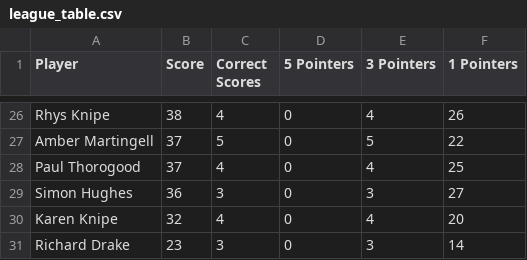
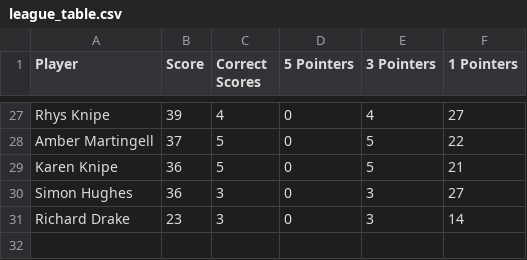
Before and after one commit to ps9786/pl-predictions, a CSV file: wc/league_table.csv, drawn as a sheet; only a part is shown, gaps mark what is left out; removed rows and columns are numbered as before the commit, all else as after; the diff covers the shown part only; the diff names each change by its address in the sheet, - before the commit and + after, or states it on an @@ line.

```diff
--- a/wc/league_table.csv
+++ b/wc/league_table.csv
-B27 (Score): 38
+B27 (Score): 39
-F27 (1 Pointers): 26
+F27 (1 Pointers): 27
-row 28: Paul Thorogood | 37 | 4 | 0 | 4 | 25
+row 29: Karen Knipe | 36 | 5 | 0 | 5 | 21
-row 30: Karen Knipe | 32 | 4 | 0 | 4 | 20
```
Also changed, not shown: 9 added rows, 8 removed rows and 19 edited cells elsewhere in this file.
